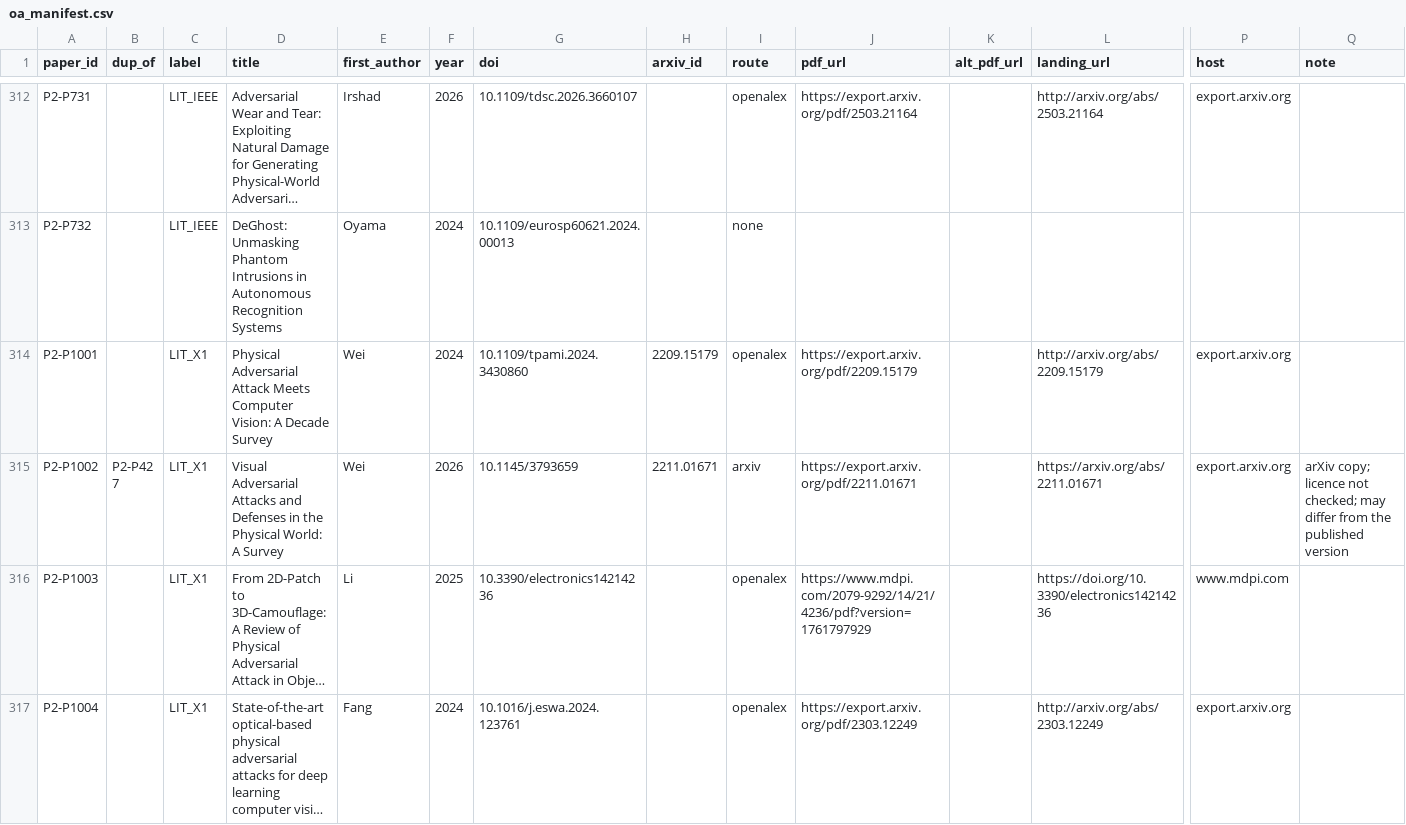
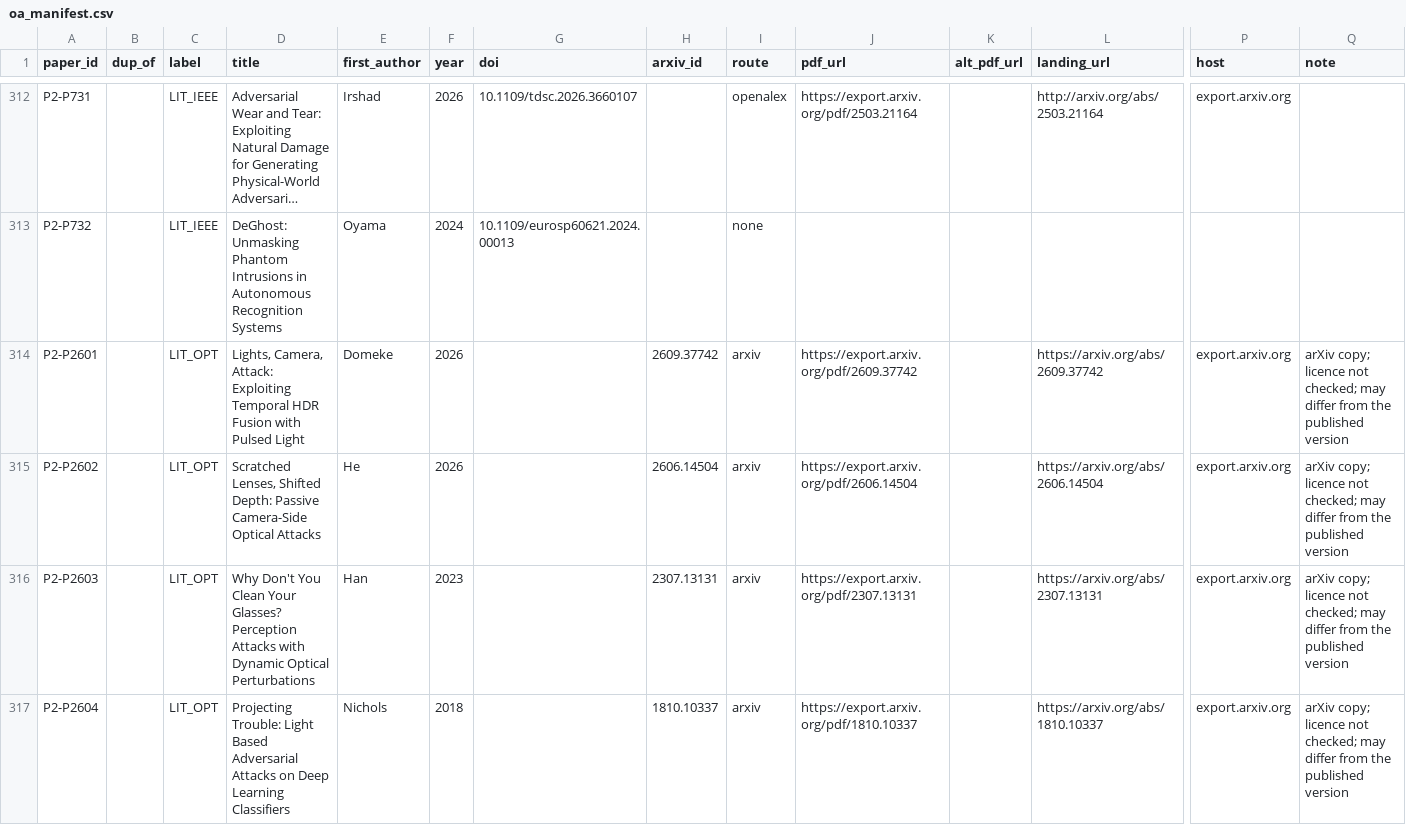
Before and after one commit to ilkimaydar/phdthesisproject, a CSV file: work/OA_RESOLVE/oa_manifest.csv, drawn as a sheet; only a part is shown, gaps mark what is left out; the shorter side is filled out with more unchanged rows; long unchanged cells end in …; rows hold the shown columns only; the diff covers the shown part only; the diff names each change by its address in the sheet, - before the commit and + after, or states it on an @@ line.

Commit message:
Add light and optic attack harvest (16 verified rows, 338 candidates)
New catalog LIT_OPT from an arXiv harvest, candidates file, notes, and a rebuilt site.

```diff
--- a/work/OA_RESOLVE/oa_manifest.csv
+++ b/work/OA_RESOLVE/oa_manifest.csv
+row 314: P2-P2601 |  | LIT_OPT | Lights, Camera, Attack: Exploiting Temporal HDR Fusion with Pulsed Light | Domeke | 2026 |  | 2609.37742 | arxiv | https://export.arxiv.org/pdf/2609.37742 |  | https://arxiv.org/abs/2609.37742 | export.arxiv.org | arXiv copy; licence not checked; may differ from the published version
+row 315: P2-P2602 |  | LIT_OPT | Scratched Lenses, Shifted Depth: Passive Camera-Side Optical Attacks | He | 2026 |  | 2606.14504 | arxiv | https://export.arxiv.org/pdf/2606.14504 |  | https://arxiv.org/abs/2606.14504 | export.arxiv.org | arXiv copy; licence not checked; may differ from the published version
+row 316: P2-P2603 |  | LIT_OPT | Why Don't You Clean Your Glasses? Perception Attacks with Dynamic Optical Perturbations | Han | 2023 |  | 2307.13131 | arxiv | https://export.arxiv.org/pdf/2307.13131 |  | https://arxiv.org/abs/2307.13131 | export.arxiv.org | arXiv copy; licence not checked; may differ from the published version
+row 317: P2-P2604 |  | LIT_OPT | Projecting Trouble: Light Based Adversarial Attacks on Deep Learning Classifiers | Nichols | 2018 |  | 1810.10337 | arxiv | https://export.arxiv.org/pdf/1810.10337 |  | https://arxiv.org/abs/1810.10337 | export.arxiv.org | arXiv copy; licence not checked; may differ from the published version
```
Also changed, not shown: 12 added rows elsewhere in this file, 14 other files.
